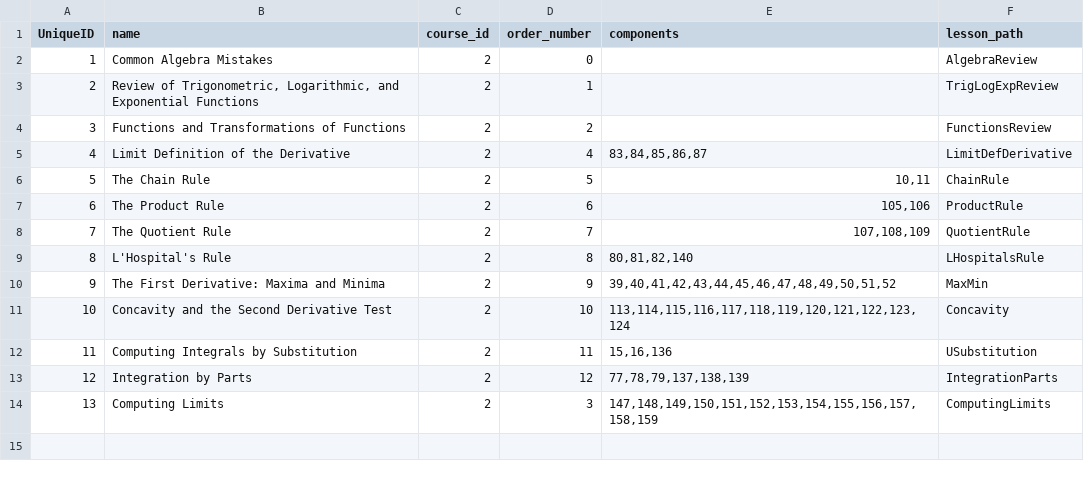
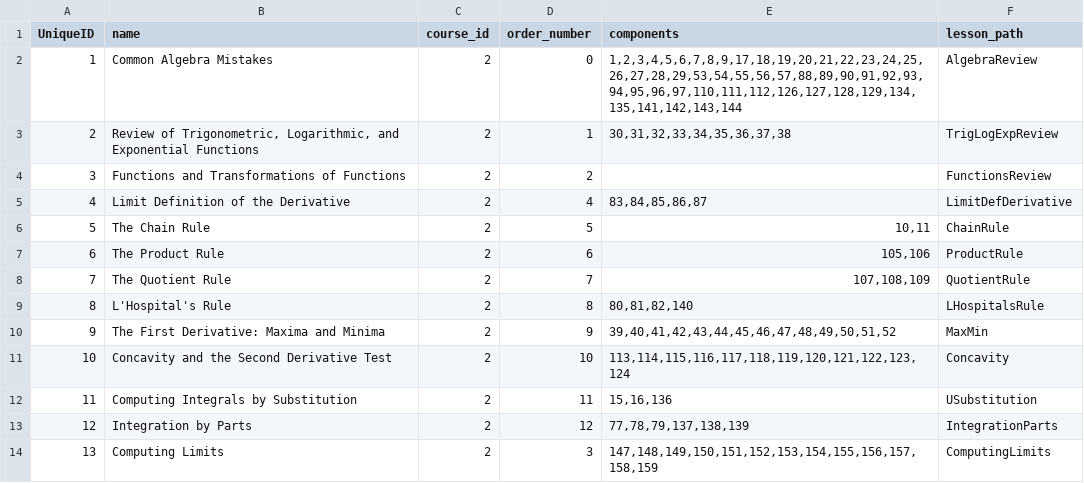
Before and after one commit to learnstream/ls_atomic, a CSV file: lib/tasks/DataFiles/Calculus/CalculusLessonIndex.csv, drawn as a sheet.

Commit message:
added prerequisite components to pre-calc review lessons in calculus course

```diff
--- a/lib/tasks/DataFiles/Calculus/CalculusLessonIndex.csv
+++ b/lib/tasks/DataFiles/Calculus/CalculusLessonIndex.csv
@@ -1,4 +1,4 @@
 UniqueID,name,course_id,order_number,components,lesson_path
-1,Common Algebra Mistakes,2,0,,AlgebraReview
-2,"Review of Trigonometric, Logarithmic, and Exponential Functions",2,1,,TrigLogExpReview
+1,Common Algebra Mistakes,2,0,"1,2,3,4,5,6,7,8,9,17,18,19,20,21,22,23,24,25,26,27,28,29,53,54,55,56,57,88,89,90,91,92,93,94,95,96,97,110,111,112,126,127,128,129,134,135,141,142,143,144",AlgebraReview
+2,"Review of Trigonometric, Logarithmic, and Exponential Functions",2,1,"30,31,32,33,34,35,36,37,38",TrigLogExpReview
 3,Functions and Transformations of Functions,2,2,,FunctionsReview
```
